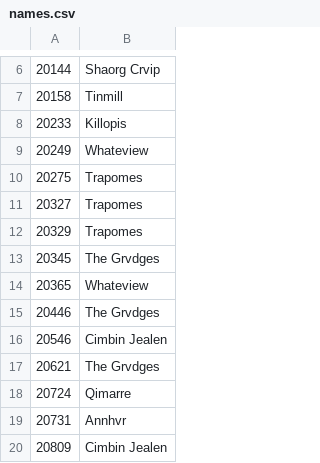
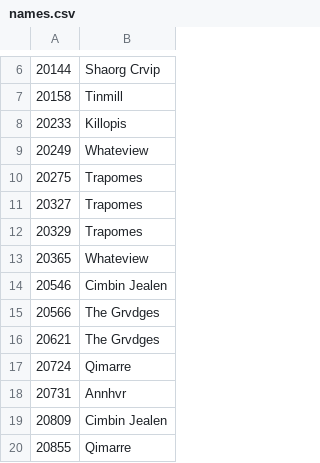
Before and after one commit to pucakisses-star/ck3, a CSV file: worldsource/map_data/names.csv, drawn as a sheet; only a part is shown, gaps mark what is left out; the shorter side is filled out with more unchanged rows; removed rows and columns are numbered as before the commit, all else as after; the diff names each change by its address in the sheet, - before the commit and + after, or states it on an @@ line.

```diff
--- a/worldsource/map_data/names.csv
+++ b/worldsource/map_data/names.csv
-row 13: 20345 | The Grvdges
-row 15: 20446 | The Grvdges
+row 15: 20566 | The Grvdges
```
Also changed, not shown: 9 other files.
